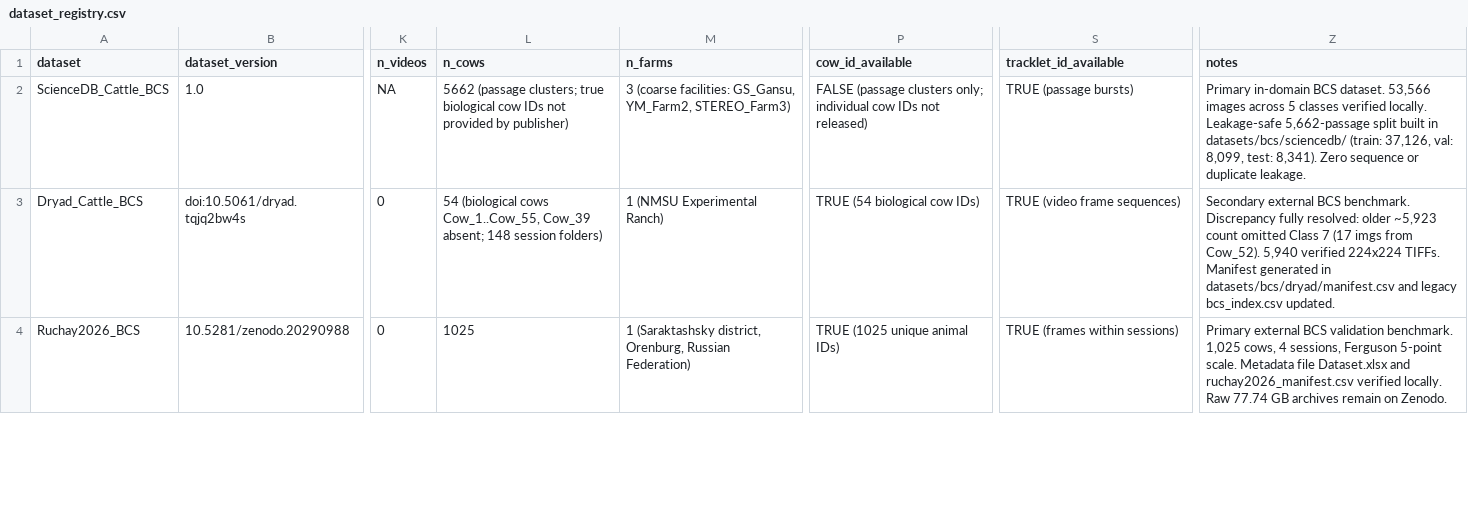
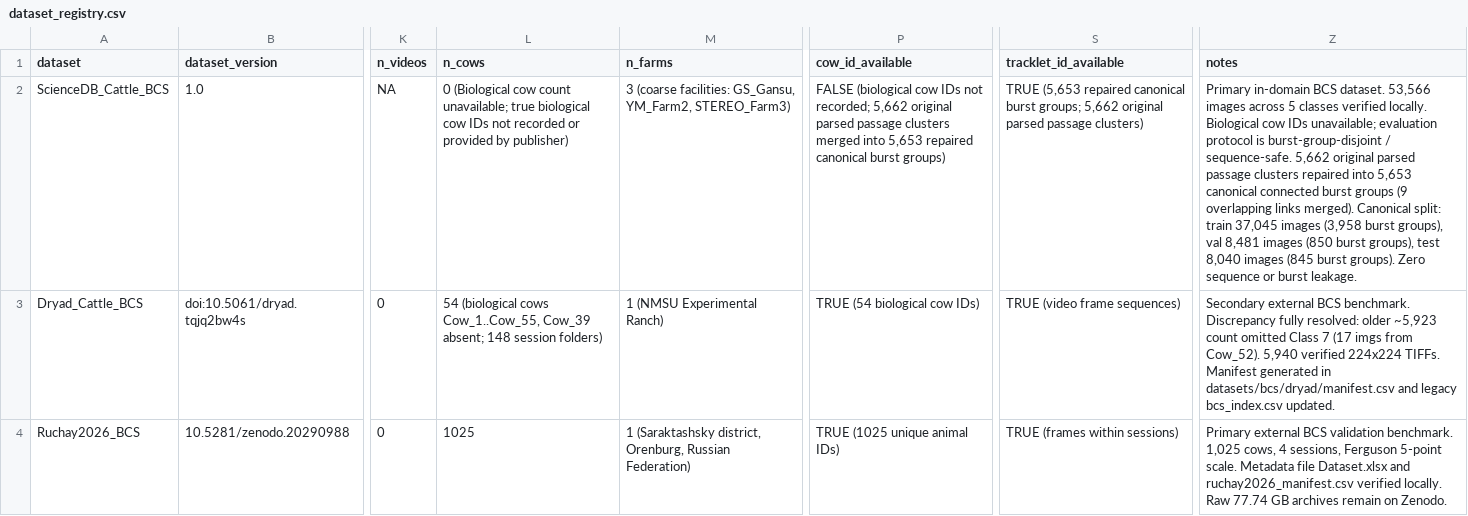
Before and after one commit to Hasinish/cattle-health-monitoring-multi-task-model, a CSV file: datasets/dataset_registry.csv, drawn as a sheet; only a part is shown, gaps mark what is left out; the diff names each change by its address in the sheet, - before the commit and + after, or states it on an @@ line.

Commit message:
fix(registry): reconcile ScienceDB registry row with canonical burst-group split facts

```diff
--- a/datasets/dataset_registry.csv
+++ b/datasets/dataset_registry.csv
-L2 (n_cows): 5662 (passage clusters; true biological cow IDs not provided by…
+L2 (n_cows): 0 (Biological cow count unavailable; true biological cow IDs not recorded or provided by…
-P2 (cow_id_available): FALSE (passage clusters only; individual cow IDs not released)
+P2 (cow_id_available): FALSE (biological cow IDs not recorded; 5,662 original parsed passage clusters merged into 5,653 repaired canonical burst groups)
-S2 (tracklet_id_available): TRUE (passage bursts)
+S2 (tracklet_id_available): TRUE (5,653 repaired canonical burst groups; 5,662 original parsed passage clusters)
-Z2 (notes): …verified locally. Leakage-safe 5,662-passage split built in datasets/bcs/sciencedb/ (train: 37,126, val: 8,099, test: 8,341). Zero sequence or duplicate leakage.
+Z2 (notes): …verified locally. Biological cow IDs unavailable; evaluation protocol is burst-group-disjoint / sequence-safe. 5,662 original parsed passage clusters repaired into 5,653 canonical connected burst groups (9 overlapping links merged). Canonical split: train 37,045 images (3,958 burst groups), val 8,481 images (850 burst groups), test 8,040 images (845 burst groups). Zero sequence or burst leakage.
```
Also changed, not shown: 3 other files.
